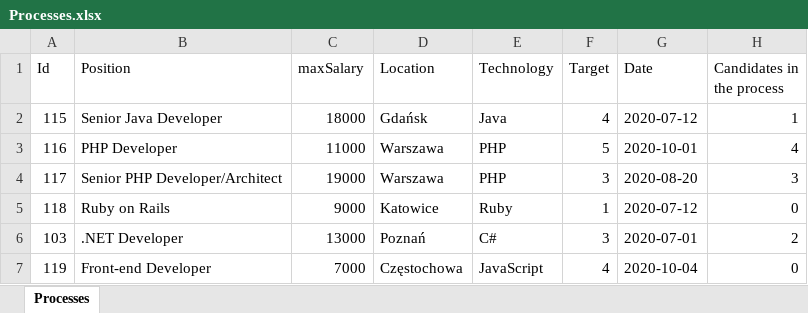
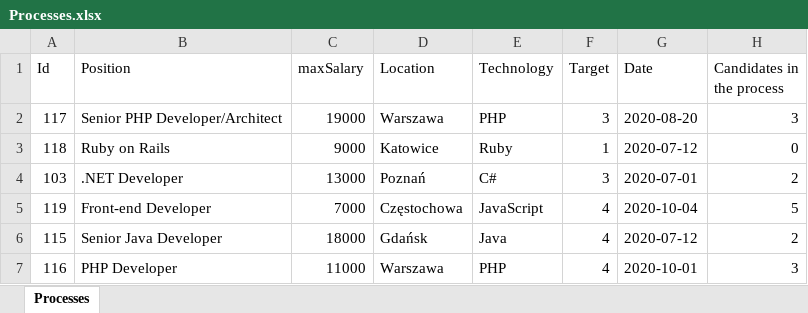
Before and after one commit to EmiGrom/recruitingWorkflowApp, an Excel workbook: src/main/resources/Processes.xlsx, sheet Processes, drawn as a sheet; values as stored, in another font and other column widths than the file's, no borders; removed rows and columns are numbered as before the commit, all else as after; the diff names each change by its address in the sheet, - before the commit and + after, or states it on an @@ line.

```diff
--- a/src/main/resources/Processes.xlsx (sheet Processes)
+++ b/src/main/resources/Processes.xlsx (sheet Processes)
-row 2: 115 | Senior Java Developer | 18000 | Gdańsk | Java | 4 | 2020-07-12 | 1
-row 3: 116 | PHP Developer | 11000 | Warszawa | PHP | 5 | 2020-10-01 | 4
-H5 (Candidates in the process): 0
+H5 (Candidates in the process): 5
+row 6: 115 | Senior Java Developer | 18000 | Gdańsk | Java | 4 | 2020-07-12 | 2
+row 7: 116 | PHP Developer | 11000 | Warszawa | PHP | 4 | 2020-10-01 | 3
```
Also changed, not shown: target/classes/Processes.xlsx, 12 other files.
